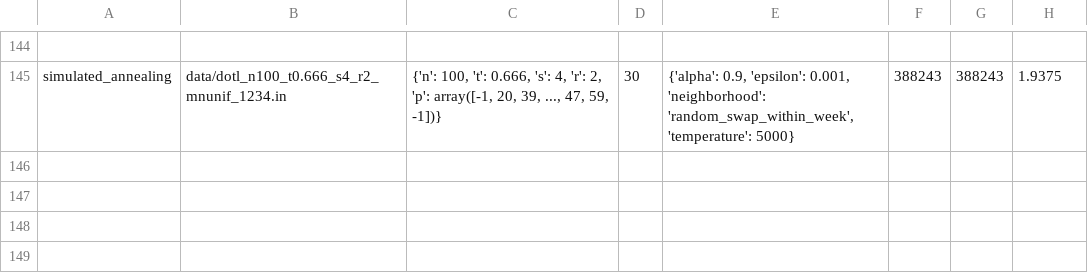
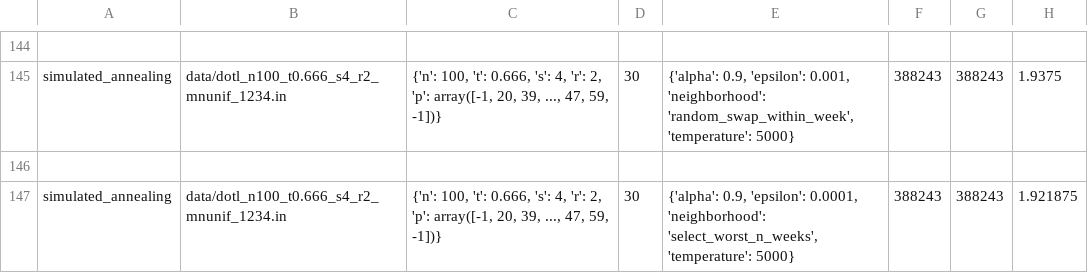
Before and after one commit to GregorFelixFoitzik/Project-Tournament-Scheduling, a CSV file: artifacts/evaluations_first_run.csv, drawn as a sheet; only a part is shown, gaps mark what is left out; the diff names each change by its address in the sheet, - before the commit and + after, or states it on an @@ line.

Commit message:
First Run

```diff
--- a/artifacts/evaluations_first_run.csv
+++ b/artifacts/evaluations_first_run.csv
+row 146: (empty)
+row 147: simulated_annealing | data/dotl_n100_t0.666_s4_r2_mnunif_1234.in | {'n': 100, 't': 0.666, 's': 4, 'r': 2, 'p': array([-1, 20, 39, ..., 47, 59, -1])} | 30 | {'alpha': 0.9, 'epsilon': 0.0001, 'neighborhood': 'select_worst_n_weeks', 'temperature': 5000} | 388243 | 388243 | 1.921875
```
